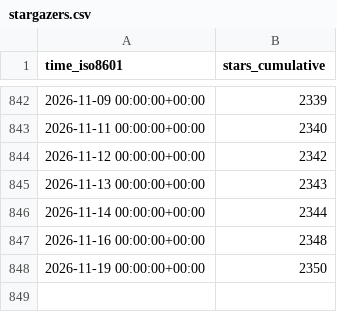
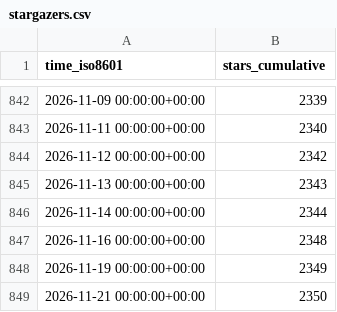
Before and after one commit to Feel-ix-343/markdown-oxide, a CSV file: Feel-ix-343/markdown-oxide/ghrs-data/stargazers.csv, drawn as a sheet; only a part is shown, gaps mark what is left out.

```diff
--- a/Feel-ix-343/markdown-oxide/ghrs-data/stargazers.csv
+++ b/Feel-ix-343/markdown-oxide/ghrs-data/stargazers.csv
@@ -847,2 +847,3 @@ time_iso8601,stars_cumulative
 2026-11-16 00:00:00+00:00,2348
-2026-11-19 00:00:00+00:00,2350
+2026-11-19 00:00:00+00:00,2349
+2026-11-21 00:00:00+00:00,2350
```
Also changed, not shown: Feel-ix-343/markdown-oxide/ghrs-data/forks.csv.
